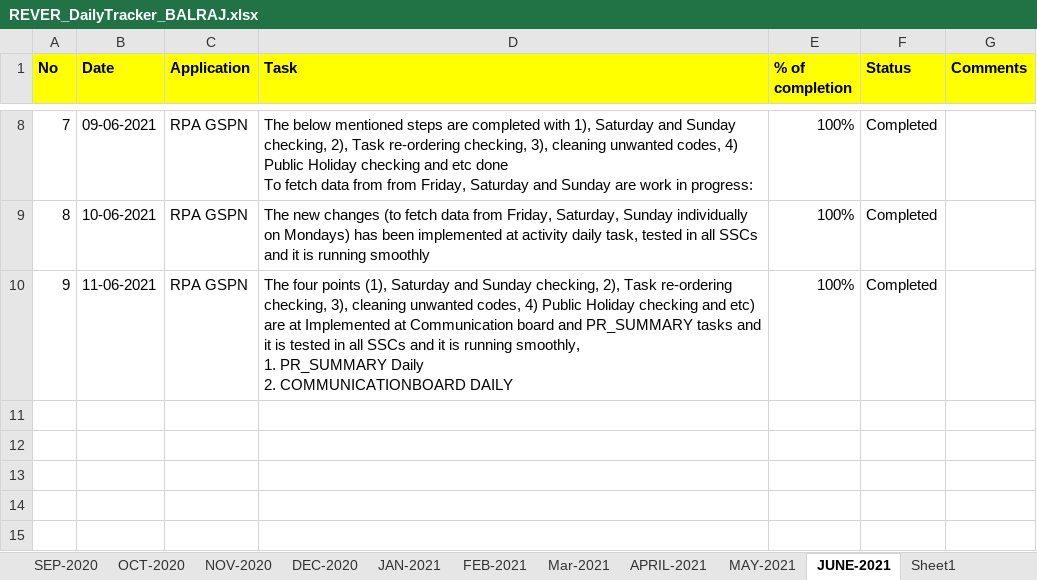
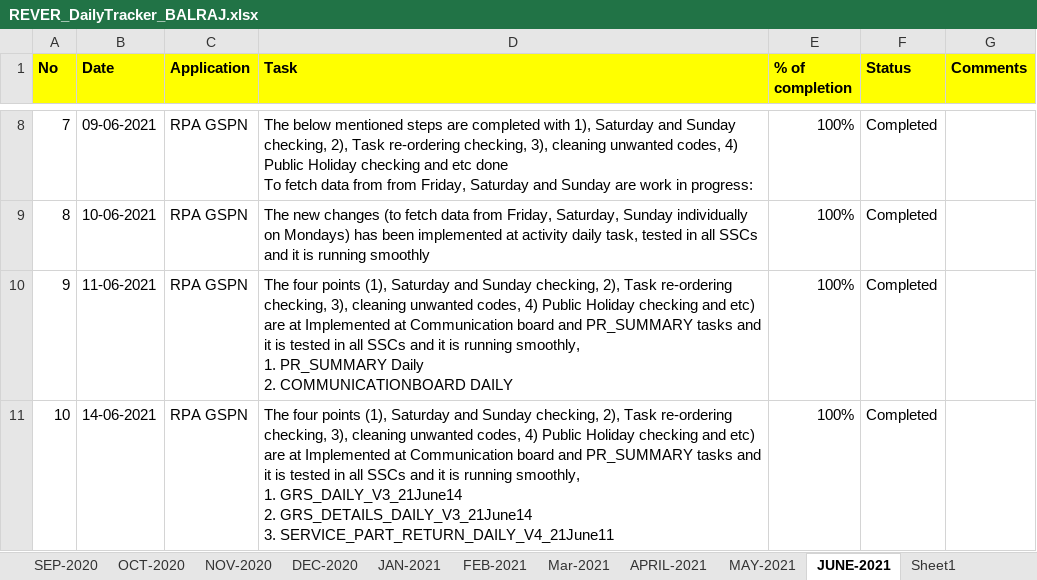
Before and after one commit to RIGELSOFTSINGAPORE/DailyTracker, an Excel workbook: REVER_DailyTracker_BALRAJ.xlsx, sheet JUNE-2021, drawn as a sheet; only a part is shown, gaps mark what is left out; values as stored, in another font and other column widths than the file's, no borders; ↵ is a line break in a cell; the diff names each change by its address in the sheet, - before the commit and + after, or states it on an @@ line.

Commit message:
Add files via upload

```diff
--- a/REVER_DailyTracker_BALRAJ.xlsx (sheet JUNE-2021)
+++ b/REVER_DailyTracker_BALRAJ.xlsx (sheet JUNE-2021)
+row 11: 10 | 14-06-2021 | RPA GSPN | The four points (1), Saturday and Sunday checking, 2), Task re-ordering checking, 3), cleaning unwanted codes, 4) Public Holiday checking and etc) are at Implemented at Communication board and PR_SUMMARY tasks and it is tested in all SSCs and it is running smoothly, ↵ 1. GRS_DAILY_V3_21June14 ↵ 2. GRS_DETAILS_DAILY_V3_21June14 ↵ 3. SERVICE_PART_RETURN_DAILY_V4_21June11 | 100% | Completed
```
